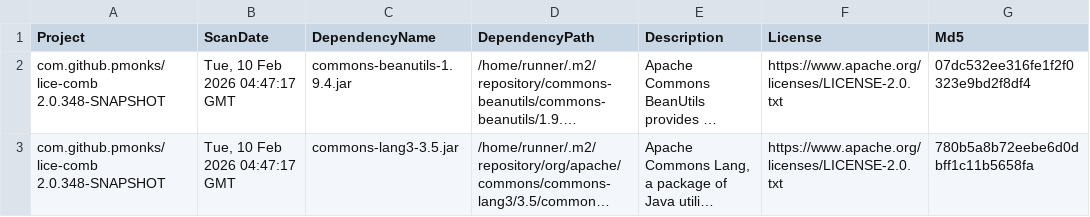
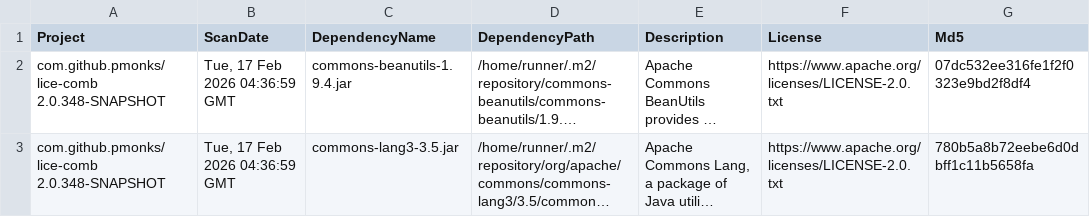
Before and after one commit to pmonks/lice-comb, a CSV file: nvd/dependency-check-report.csv, drawn as a sheet; only a part is shown; long unchanged cells end in …; the diff names each change by its address in the sheet, - before the commit and + after, or states it on an @@ line.

```diff
--- a/nvd/dependency-check-report.csv
+++ b/nvd/dependency-check-report.csv
-B2:B3 (ScanDate): Tue, 10 Feb 2026 04:47:17 GMT
+B2:B3 (ScanDate): Tue, 17 Feb 2026 04:36:59 GMT
```
Also changed, not shown: 8 other files.
